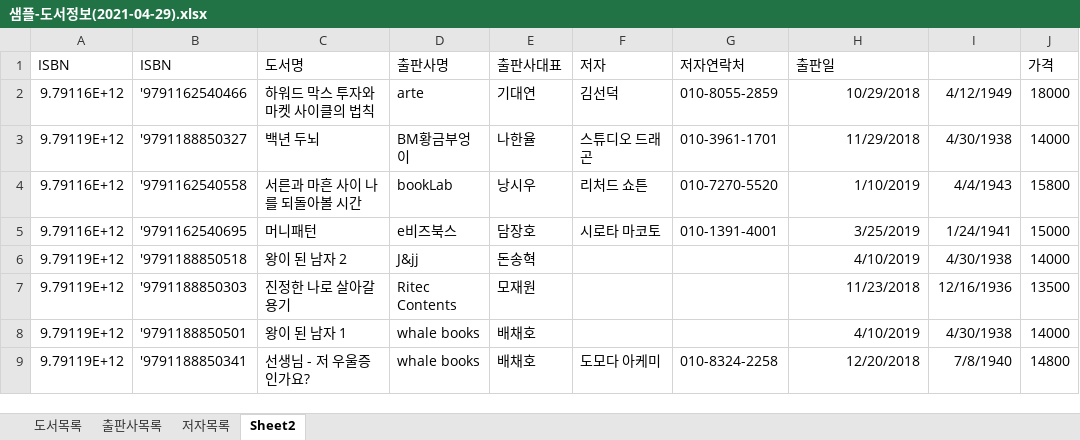
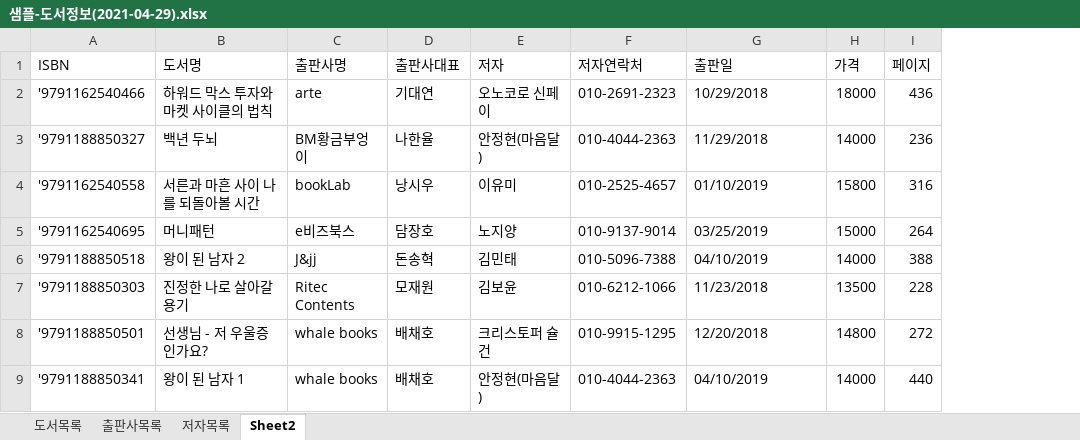
Before and after one commit to 1zzang-sm/Biz_403_2021_04_DBMS, an Excel workbook: 도서대여 프로젝트/샘플-도서정보(2021-04-29).xlsx, sheet Sheet2, drawn as a sheet; only a part is shown; values as stored, in another font and other column widths than the file's, no borders; removed rows and columns are numbered as before the commit, all else as after; the diff covers the shown part only; the diff names each change by its address in the sheet, - before the commit and + after, or states it on an @@ line.

```diff
--- a/도서대여 프로젝트/샘플-도서정보(2021-04-29).xlsx (sheet Sheet2)
+++ b/도서대여 프로젝트/샘플-도서정보(2021-04-29).xlsx (sheet Sheet2)
-column A (ISBN), rows 2-9: 9.79116E+12 | 9.79119E+12 | 9.79116E+12 | 9.79116E+12 | 9.79119E+12 | 9.79119E+12 | 9.79119E+12 | 9.79119E+12
-column I, rows 2-9: 4/12/1949 | 4/30/1938 | 4/4/1943 | 1/24/1941 | 4/30/1938 | 12/16/1936 | 4/30/1938 | 7/8/1940
+column I (페이지), rows 2-9: 436 | 236 | 316 | 264 | 388 | 228 | 272 | 440
-E2 (저자): 김선덕
+E2 (저자): 오노코로 신페이
-F2 (저자연락처): 010-8055-2859
+F2 (저자연락처): 010-2691-2323
-G2:G3 alignment: right
+G2:G3 alignment: left
-E3 (저자): 스튜디오 드래곤
+E3 (저자): 안정현(마음달)
-F3 (저자연락처): 010-3961-1701
+F3 (저자연락처): 010-4044-2363
-E4 (저자): 리처드 쇼튼
+E4 (저자): 이유미
-F4 (저자연락처): 010-7270-5520
+F4 (저자연락처): 010-2525-4657
-G4 (출판일): 1/10/2019
+G4 (출판일): 01/10/2019
-E5 (저자): 시로타 마코토
+E5 (저자): 노지양
-F5 (저자연락처): 010-1391-4001
+F5 (저자연락처): 010-9137-9014
-G5 (출판일): 3/25/2019
+G5 (출판일): 03/25/2019
-E6 (저자): (empty)
+E6 (저자): 김민태
-F6 (저자연락처): (empty)
+F6 (저자연락처): 010-5096-7388
-G6 (출판일): 4/10/2019
+G6 (출판일): 04/10/2019
-E7 (저자): (empty)
+E7 (저자): 김보윤
-F7 (저자연락처): (empty)
+F7 (저자연락처): 010-6212-1066
-G7 alignment: right
+G7 alignment: left
-B8 (도서명): 왕이 된 남자 1
+B8 (도서명): 선생님 - 저 우울증인가요?
-E8 (저자): (empty)
+E8 (저자): 크리스토퍼 슐건
-F8 (저자연락처): (empty)
+F8 (저자연락처): 010-9915-1295
-G8 (출판일): 4/10/2019
+G8 (출판일): 12/20/2018
-H8 (가격): 14000
+H8 (가격): 14800
-B9 (도서명): 선생님 - 저 우울증인가요?
+B9 (도서명): 왕이 된 남자 1
-E9 (저자): 도모다 아케미
+E9 (저자): 안정현(마음달)
-F9 (저자연락처): 010-8324-2258
+F9 (저자연락처): 010-4044-2363
-G9 (출판일): 12/20/2018
+G9 (출판일): 04/10/2019
-H9 (가격): 14800
+H9 (가격): 14000
```
Also changed, not shown: 71 edited cells and cell formats elsewhere in this sheet, sheet 도서목록, formulas that keep their value, 도서대여 프로젝트/도서정보-테이블명세.xlsx, 학사관리-테이블명세.xlsx, 8 other files.
